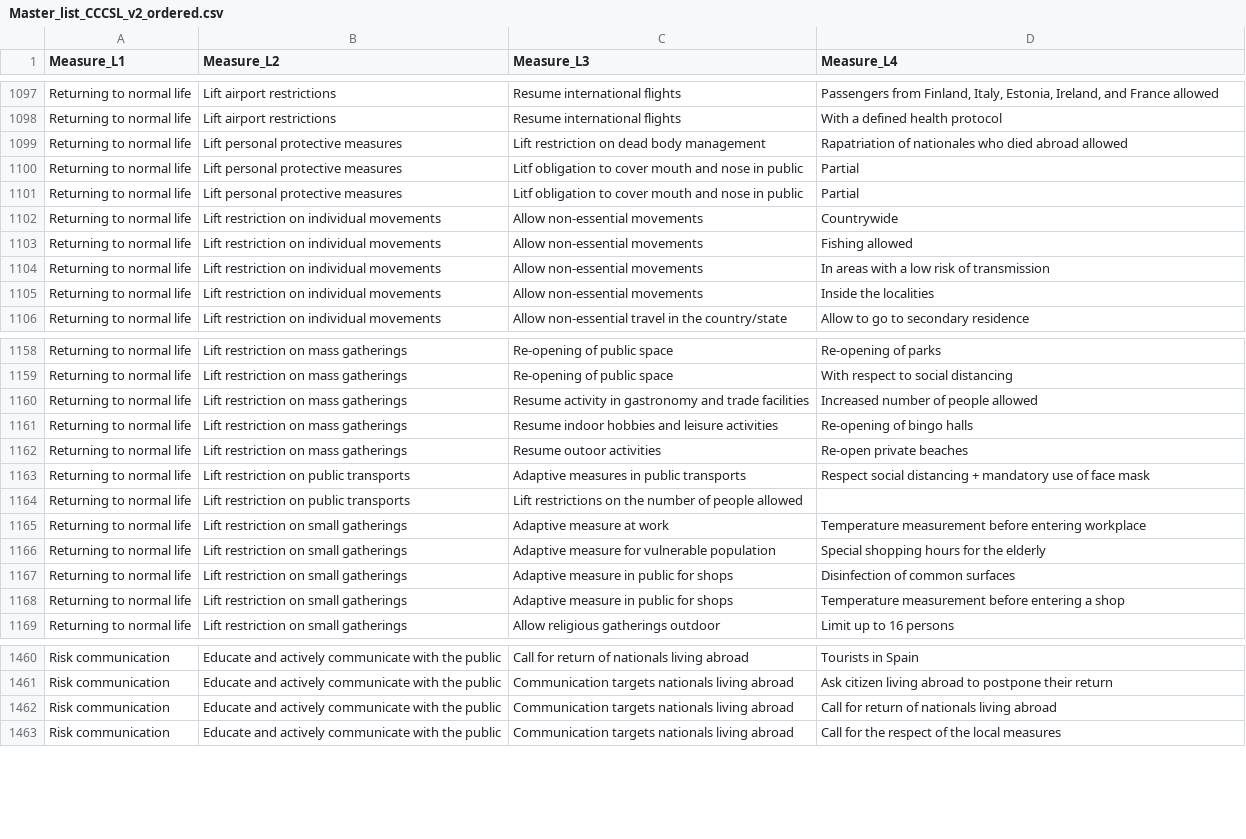
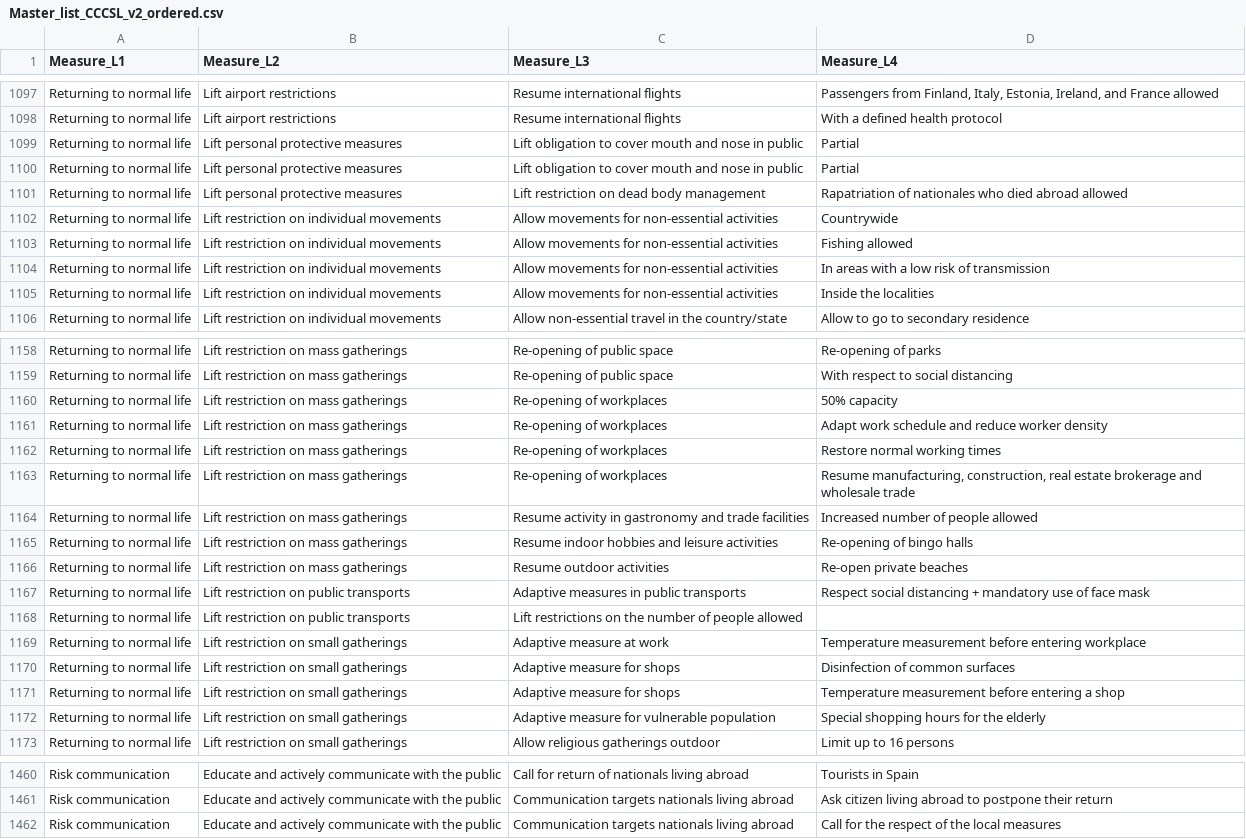
Before and after one commit to amel-github/covid19-interventionmeasures, a CSV file: Master_list_CCCSL_v2_ordered.csv, drawn as a sheet; only a part is shown, gaps mark what is left out; the diff covers the shown part only.

Commit message:
Add files via upload
Corrections of some typos and spelling mistakes

```diff
--- a/Master_list_CCCSL_v2_ordered.csv
+++ b/Master_list_CCCSL_v2_ordered.csv
@@ -1098,9 +1098,9 @@
 "Returning to normal life","Lift airport restrictions","Resume international flights","With a defined health protocol"
+"Returning to normal life","Lift personal protective measures","Lift obligation to cover mouth and nose in public","Partial"
+"Returning to normal life","Lift personal protective measures","Lift obligation to cover mouth and nose in public","Partial  "
 "Returning to normal life","Lift personal protective measures","Lift restriction on dead body management","Rapatriation of nationales who died abroad allowed"
-"Returning to normal life","Lift personal protective measures","Litf obligation to cover mouth and nose in public","Partial"
-"Returning to normal life","Lift personal protective measures","Litf obligation to cover mouth and nose in public","Partial  "
-"Returning to normal life","Lift restriction on individual movements","Allow non-essential movements","Countrywide"
-"Returning to normal life","Lift restriction on individual movements","Allow non-essential movements","Fishing allowed"
-"Returning to normal life","Lift restriction on individual movements","Allow non-essential movements","In areas with a low risk of transmission"
-"Returning to normal life","Lift restriction on individual movements","Allow non-essential movements","Inside the localities"
+"Returning to normal life","Lift restriction on individual movements","Allow movements for non-essential activities","Countrywide"
+"Returning to normal life","Lift restriction on individual movements","Allow movements for non-essential activities","Fishing allowed"
+"Returning to normal life","Lift restriction on individual movements","Allow movements for non-essential activities","In areas with a low risk of transmission"
+"Returning to normal life","Lift restriction on individual movements","Allow movements for non-essential activities","Inside the localities"
 "Returning to normal life","Lift restriction on individual movements","Allow non-essential travel in the country/state","Allow to go to secondary residence"
@@ -1159,5 +1159,9 @@
 "Returning to normal life","Lift restriction on mass gatherings","Re-opening of public space","With respect to social distancing"
+"Returning to normal life","Lift restriction on mass gatherings","Re-opening of workplaces","50% capacity"
+"Returning to normal life","Lift restriction on mass gatherings","Re-opening of workplaces","Adapt work schedule and reduce worker density"
+"Returning to normal life","Lift restriction on mass gatherings","Re-opening of workplaces","Restore normal working times"
+"Returning to normal life","Lift restriction on mass gatherings","Re-opening of workplaces","Resume manufacturing, construction, real estate brokerage and wholesale trade"
 "Returning to normal life","Lift restriction on mass gatherings","Resume activity in gastronomy and trade facilities","Increased number of people allowed"
 "Returning to normal life","Lift restriction on mass gatherings","Resume indoor hobbies and leisure activities","Re-opening of bingo halls"
-"Returning to normal life","Lift restriction on mass gatherings","Resume outoor activities","Re-open private beaches"
+"Returning to normal life","Lift restriction on mass gatherings","Resume outdoor activities","Re-open private beaches"
 "Returning to normal life","Lift restriction on public transports","Adaptive measures in public transports","Respect social distancing + mandatory use of face mask"
@@ -1165,5 +1169,5 @@
 "Returning to normal life","Lift restriction on small gatherings","Adaptive measure at work","Temperature measurement before entering workplace"
+"Returning to normal life","Lift restriction on small gatherings","Adaptive measure for shops","Disinfection of common surfaces"
+"Returning to normal life","Lift restriction on small gatherings","Adaptive measure for shops","Temperature measurement before entering a shop"
 "Returning to normal life","Lift restriction on small gatherings","Adaptive measure for vulnerable population","Special shopping hours for the elderly"
-"Returning to normal life","Lift restriction on small gatherings","Adaptive measure in public for shops","Disinfection of common surfaces"
-"Returning to normal life","Lift restriction on small gatherings","Adaptive measure in public for shops","Temperature measurement before entering a shop"
 "Returning to normal life","Lift restriction on small gatherings","Allow religious gatherings outdoor","Limit up to 16 persons"
@@ -1461,3 +1461,2 @@
 "Risk communication","Educate and actively communicate with the public","Communication targets nationals living abroad","Ask citizen living abroad to postpone their return"
-"Risk communication","Educate and actively communicate with the public","Communication targets nationals living abroad","Call for return of nationals living abroad"
 "Risk communication","Educate and actively communicate with the public","Communication targets nationals living abroad","Call for the respect of the local measures"
```
Also changed, not shown: 2 added rows, 7 removed rows and 5 edited cells elsewhere in this file, 1 other file.
